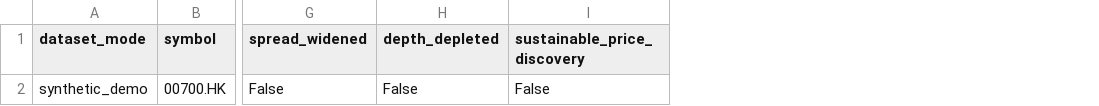
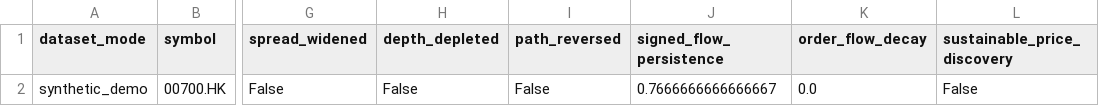
Before and after one commit to Nouzee/SmartCash, a CSV file: artifacts/demo/shock_outcomes.csv, drawn as a sheet; only a part is shown, gaps mark what is left out; the diff names each change by its address in the sheet, - before the commit and + after, or states it on an @@ line.

```diff
--- a/artifacts/demo/shock_outcomes.csv
+++ b/artifacts/demo/shock_outcomes.csv
+column I (path_reversed), row 2: False
+column J (signed_flow_persistence), row 2: 0.7666666666666667
+column K (order_flow_decay), row 2: 0.0
```
Also changed, not shown: artifacts/demo/backtest_summary.csv, artifacts/demo/feature_snapshots.csv, 20 other files.
